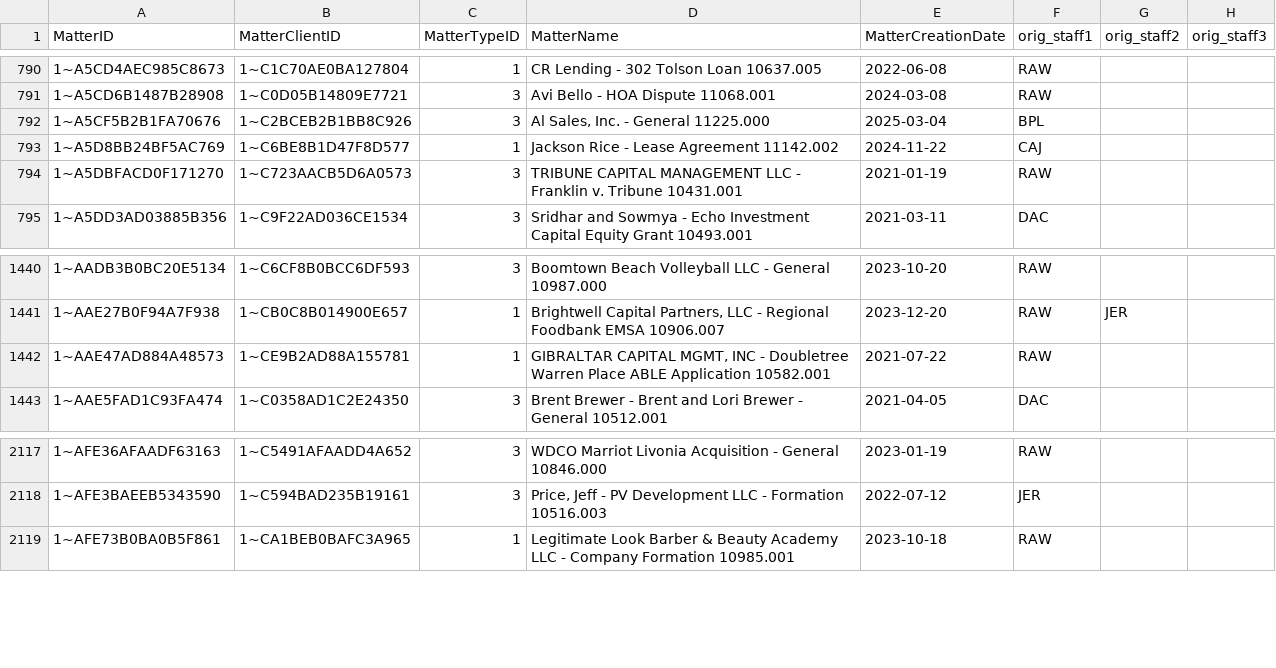
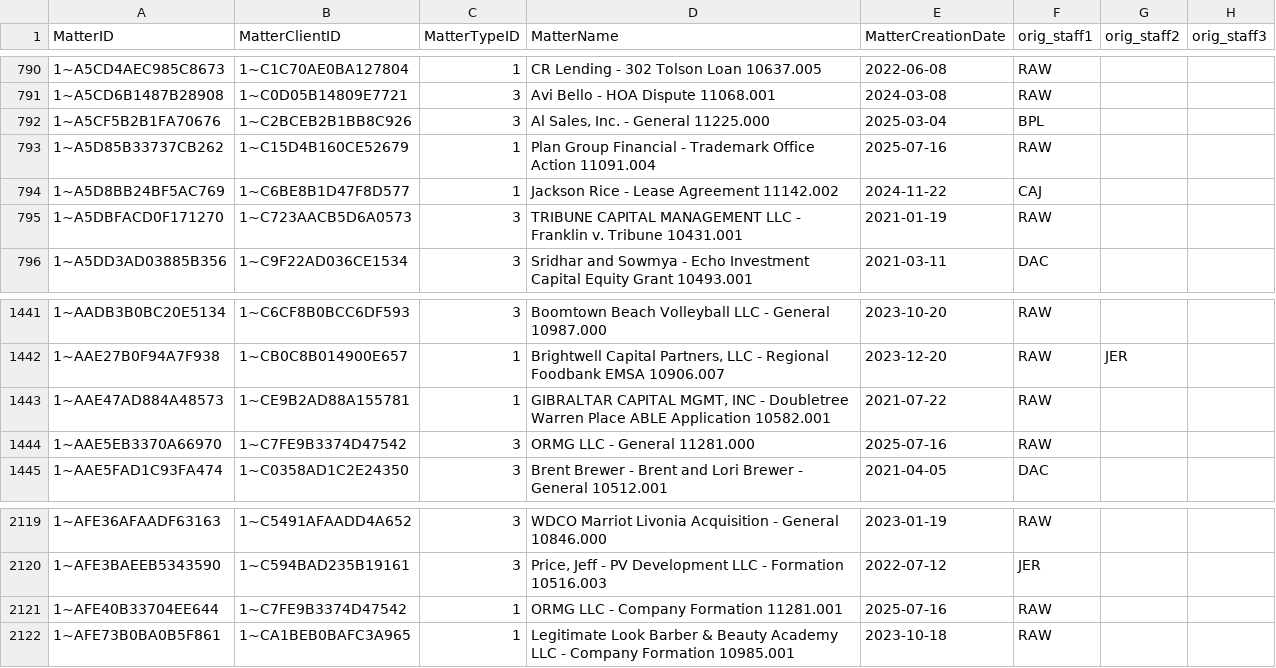
Before and after one commit to dhernandez-coding/gdp-dashboard, a CSV file: data/vMatters.csv, drawn as a sheet; only a part is shown, gaps mark what is left out.

```diff
--- a/data/vMatters.csv
+++ b/data/vMatters.csv
@@ -792,2 +792,3 @@
 "1~A5CF5B2B1FA70676","1~C2BCEB2B1BB8C926","3","Al Sales, Inc. - General 11225.000","2025-03-04","BPL","",""
+"1~A5D85B33737CB262","1~C15D4B160CE52679","1","Plan Group Financial - Trademark Office Action 11091.004","2025-07-16","RAW","",""
 "1~A5D8BB24BF5AC769","1~C6BE8B1D47F8D577","1","Jackson Rice - Lease Agreement 11142.002","2024-11-22","CAJ","",""
@@ -1442,2 +1443,3 @@
 "1~AAE47AD884A48573","1~CE9B2AD88A155781","1","GIBRALTAR CAPITAL MGMT, INC - Doubletree Warren Place ABLE Application 10582.001","2021-07-22","RAW","",""
+"1~AAE5EB3370A66970","1~C7FE9B3374D47542","3","ORMG LLC - General 11281.000","2025-07-16","RAW","",""
 "1~AAE5FAD1C93FA474","1~C0358AD1C2E24350","3","Brent Brewer - Brent and Lori Brewer - General 10512.001","2021-04-05","DAC","",""
@@ -2118,2 +2120,3 @@
 "1~AFE3BAEEB5343590","1~C594BAD235B19161","3","Price, Jeff - PV Development LLC - Formation 10516.003","2022-07-12","JER","",""
+"1~AFE40B33704EE644","1~C7FE9B3374D47542","1","ORMG LLC - Company Formation 11281.001","2025-07-16","RAW","",""
 "1~AFE73B0BA0B5F861","1~CA1BEB0BAFC3A965","1","Legitimate Look Barber & Beauty Academy LLC - Company Formation 10985.001","2023-10-18","RAW","",""
```
Also changed, not shown: data/RevShareNewLogic.csv, data/vwTimeEntriesType1.csv, 4 other files.
